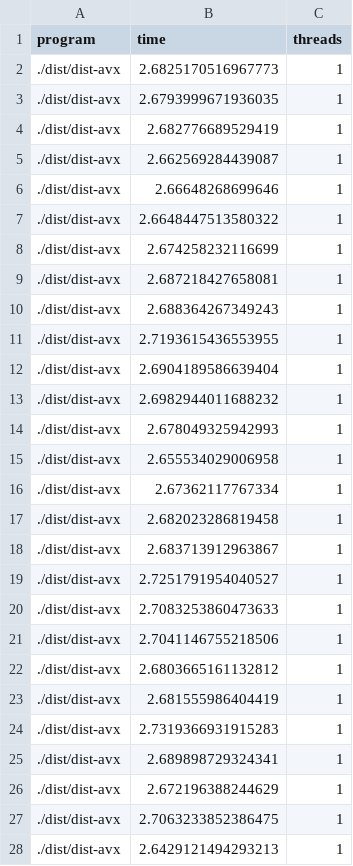
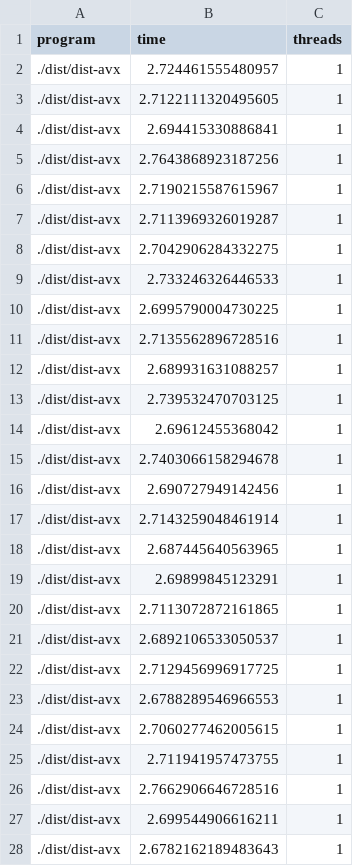
Before and after one commit to jparadadev/notebooks, a CSV file: high-performance-for-cyber-security/datasets/dist-avx.csv, drawn as a sheet; only a part is shown; the diff covers the shown part only.

Commit message:
update csv

```diff
--- a/high-performance-for-cyber-security/datasets/dist-avx.csv
+++ b/high-performance-for-cyber-security/datasets/dist-avx.csv
@@ -1,28 +1,28 @@
 program,time,threads
-./dist/dist-avx,2.6825170516967773,1
-./dist/dist-avx,2.6793999671936035,1
-./dist/dist-avx,2.682776689529419,1
-./dist/dist-avx,2.662569284439087,1
-./dist/dist-avx,2.66648268699646,1
-./dist/dist-avx,2.6648447513580322,1
-./dist/dist-avx,2.674258232116699,1
-./dist/dist-avx,2.687218427658081,1
-./dist/dist-avx,2.688364267349243,1
-./dist/dist-avx,2.7193615436553955,1
-./dist/dist-avx,2.6904189586639404,1
-./dist/dist-avx,2.6982944011688232,1
-./dist/dist-avx,2.678049325942993,1
-./dist/dist-avx,2.655534029006958,1
-./dist/dist-avx,2.67362117767334,1
-./dist/dist-avx,2.682023286819458,1
-./dist/dist-avx,2.683713912963867,1
-./dist/dist-avx,2.7251791954040527,1
-./dist/dist-avx,2.7083253860473633,1
-./dist/dist-avx,2.7041146755218506,1
-./dist/dist-avx,2.6803665161132812,1
-./dist/dist-avx,2.681555986404419,1
-./dist/dist-avx,2.7319366931915283,1
-./dist/dist-avx,2.689898729324341,1
-./dist/dist-avx,2.672196388244629,1
-./dist/dist-avx,2.7063233852386475,1
-./dist/dist-avx,2.6429121494293213,1
+./dist/dist-avx,2.724461555480957,1
+./dist/dist-avx,2.7122111320495605,1
+./dist/dist-avx,2.694415330886841,1
+./dist/dist-avx,2.7643868923187256,1
+./dist/dist-avx,2.7190215587615967,1
+./dist/dist-avx,2.7113969326019287,1
+./dist/dist-avx,2.7042906284332275,1
+./dist/dist-avx,2.733246326446533,1
+./dist/dist-avx,2.6995790004730225,1
+./dist/dist-avx,2.7135562896728516,1
+./dist/dist-avx,2.689931631088257,1
+./dist/dist-avx,2.739532470703125,1
+./dist/dist-avx,2.69612455368042,1
+./dist/dist-avx,2.7403066158294678,1
+./dist/dist-avx,2.690727949142456,1
+./dist/dist-avx,2.7143259048461914,1
+./dist/dist-avx,2.687445640563965,1
+./dist/dist-avx,2.69899845123291,1
+./dist/dist-avx,2.7113072872161865,1
+./dist/dist-avx,2.6892106533050537,1
+./dist/dist-avx,2.7129456996917725,1
+./dist/dist-avx,2.6788289546966553,1
+./dist/dist-avx,2.7060277462005615,1
+./dist/dist-avx,2.711941957473755,1
+./dist/dist-avx,2.7662906646728516,1
+./dist/dist-avx,2.699544906616211,1
+./dist/dist-avx,2.6782162189483643,1
```
Also changed, not shown: 3 edited cells elsewhere in this file.
